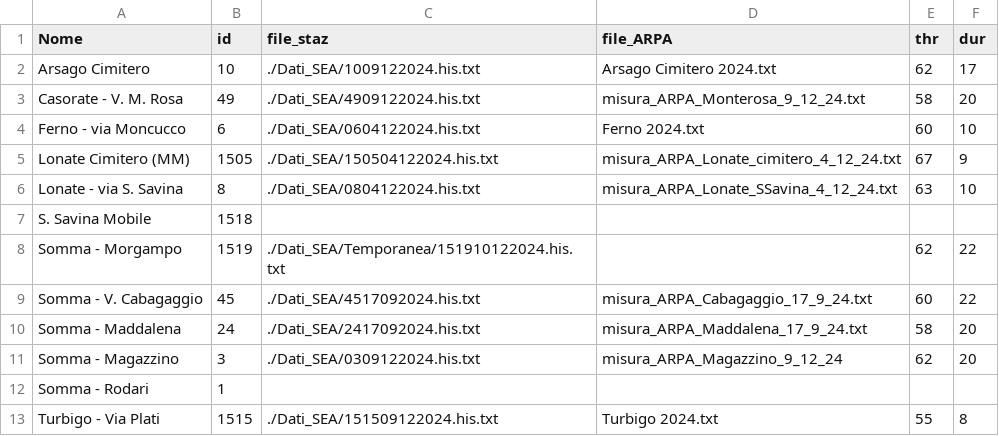
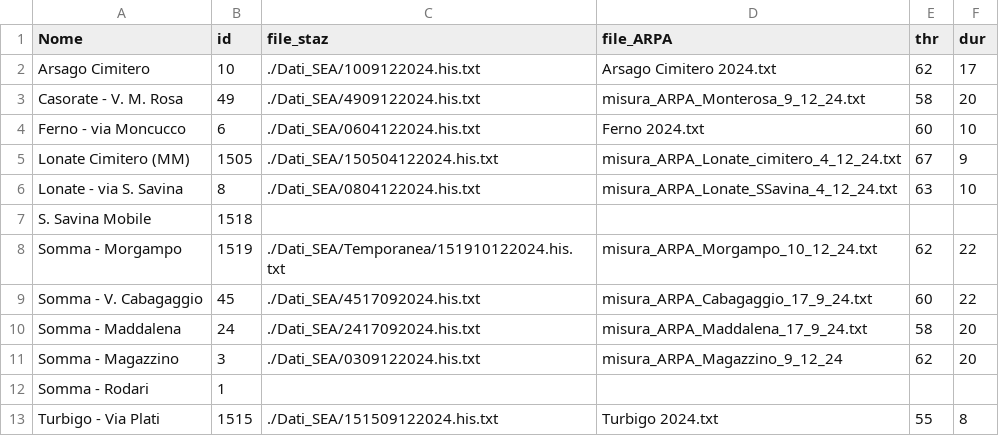
Before and after one commit to mauromussin/verifica_eventi, a CSV file: MXP-1-2024.CSV, drawn as a sheet.

```diff
--- a/MXP-1-2024.CSV
+++ b/MXP-1-2024.CSV
@@ -7,3 +7,3 @@ Lonate - via S. Savina;8;./Dati_SEA/0804122024.his.txt;misura_ARPA_Lonate_SSavin
 S. Savina Mobile;1518;;;
-Somma - Morgampo;1519;./Dati_SEA/Temporanea/151910122024.his.txt;;62;22
+Somma - Morgampo;1519;./Dati_SEA/Temporanea/151910122024.his.txt;misura_ARPA_Morgampo_10_12_24.txt;62;22
 Somma - V. Cabagaggio;45;./Dati_SEA/4517092024.his.txt;misura_ARPA_Cabagaggio_17_9_24.txt;60;22
```
Also changed, not shown: 1 other file.
